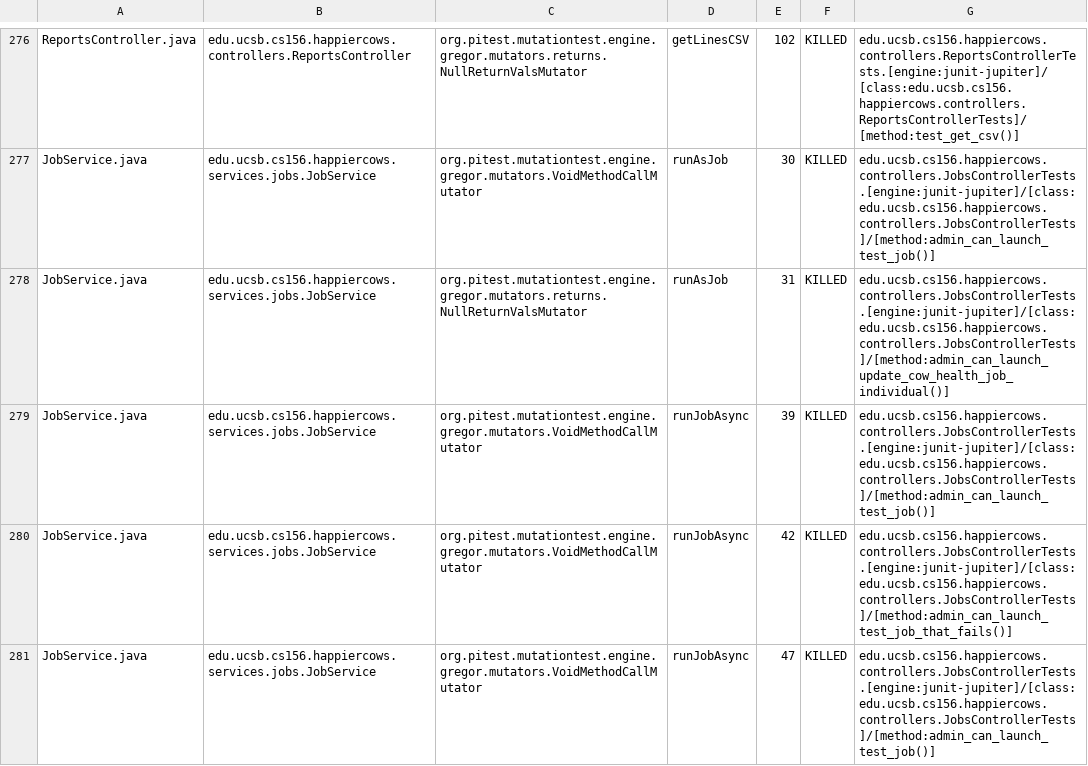
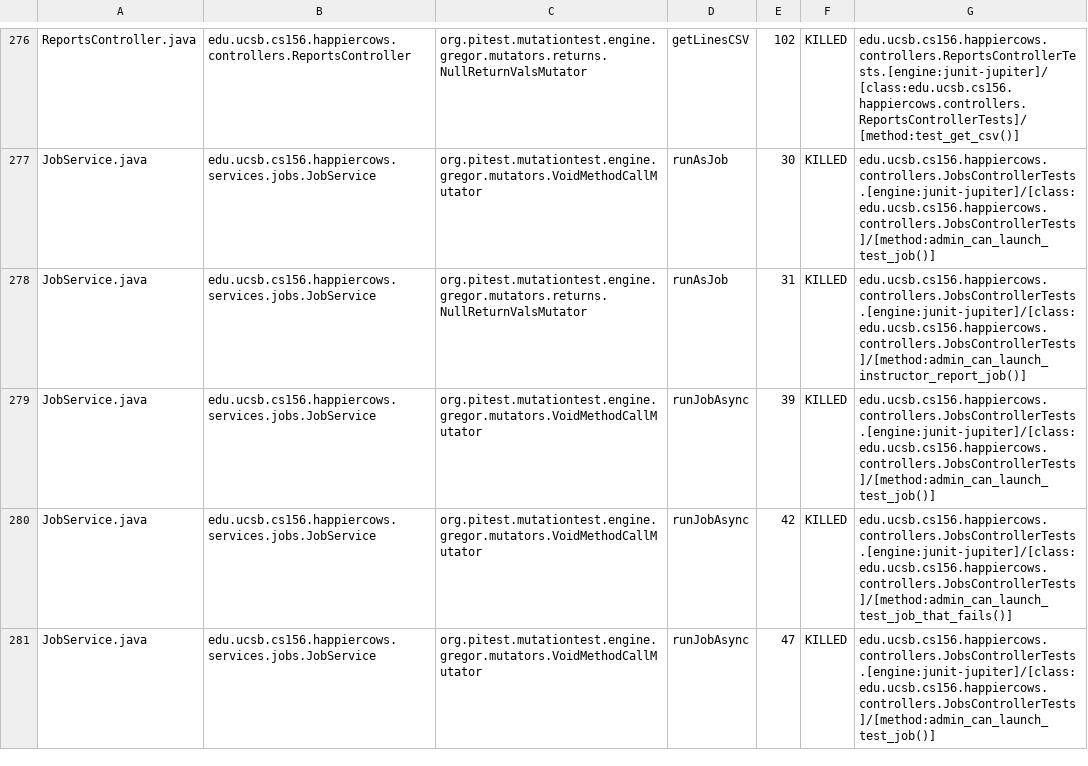
Before and after one commit to ucsb-cs156-s24/proj-happycows-s24-4pm-7, a CSV file: prs/46/pitest/mutations.csv, drawn as a sheet; only a part is shown, gaps mark what is left out; the diff covers the shown part only.

Commit message:
Deploying to gh-pages from @ ucsb-cs156-s24/proj-happycows-s24-4pm-7@222a8e25093e84baa14a9016318c1ae49506e1d9 🚀

```diff
--- a/prs/46/pitest/mutations.csv
+++ b/prs/46/pitest/mutations.csv
@@ -277,3 +277,3 @@ ReportsController.java,edu.ucsb.cs156.happiercows.controllers.ReportsController,
 JobService.java,edu.ucsb.cs156.happiercows.services.jobs.JobService,org.pitest.mutationtest.engine.gregor.mutators.VoidMethodCallMutator,runAsJob,30,KILLED,edu.ucsb.cs156.happiercows.controllers.JobsControllerTests.[engine:junit-jupiter]/[class:edu.ucsb.cs156.happiercows.controllers.JobsControllerTests]/[method:admin_can_launch_test_job()]
-JobService.java,edu.ucsb.cs156.happiercows.services.jobs.JobService,org.pitest.mutationtest.engine.gregor.mutators.returns.NullReturnValsMutator,runAsJob,31,KILLED,edu.ucsb.cs156.happiercows.controllers.JobsControllerTests.[engine:junit-jupiter]/[class:edu.ucsb.cs156.happiercows.controllers.JobsControllerTests]/[method:admin_can_launch_update_cow_health_job_individual()]
+JobService.java,edu.ucsb.cs156.happiercows.services.jobs.JobService,org.pitest.mutationtest.engine.gregor.mutators.returns.NullReturnValsMutator,runAsJob,31,KILLED,edu.ucsb.cs156.happiercows.controllers.JobsControllerTests.[engine:junit-jupiter]/[class:edu.ucsb.cs156.happiercows.controllers.JobsControllerTests]/[method:admin_can_launch_instructor_report_job()]
 JobService.java,edu.ucsb.cs156.happiercows.services.jobs.JobService,org.pitest.mutationtest.engine.gregor.mutators.VoidMethodCallMutator,runJobAsync,39,KILLED,edu.ucsb.cs156.happiercows.controllers.JobsControllerTests.[engine:junit-jupiter]/[class:edu.ucsb.cs156.happiercows.controllers.JobsControllerTests]/[method:admin_can_launch_test_job()]
```
Also changed, not shown: 42 edited cells elsewhere in this file, 48 other files.
